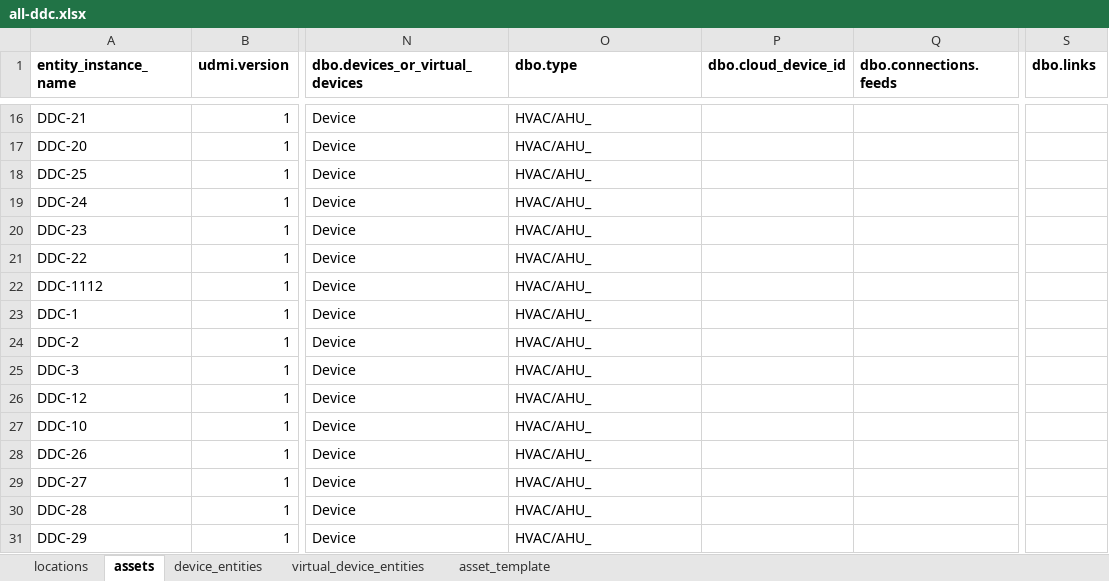
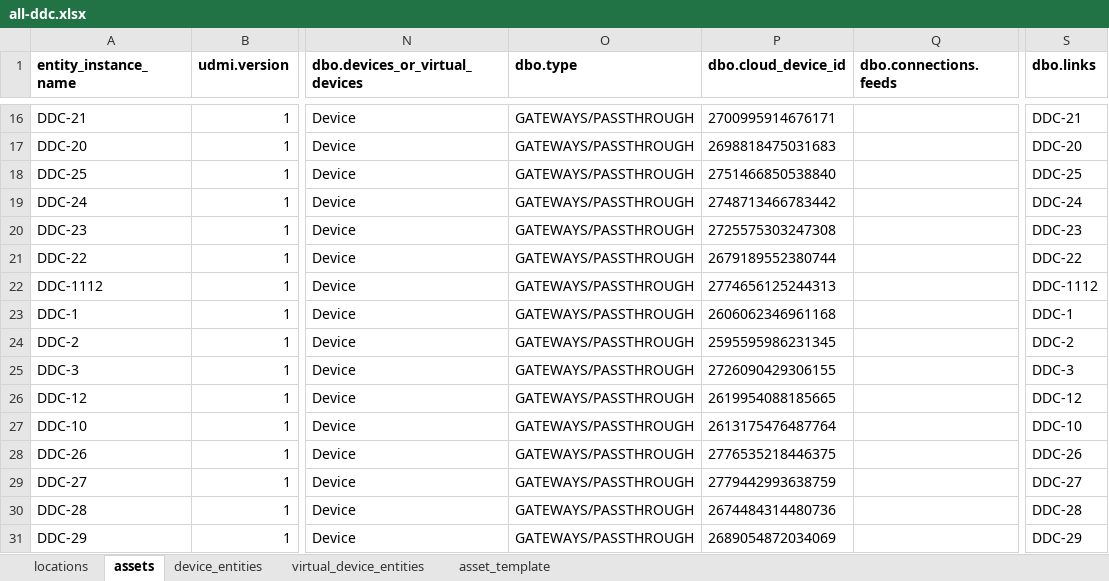
Before and after one commit to darshanjain12/KYOTO-W-BOS, an Excel workbook: YAML-CREATION/ALL-DDC/all-ddc.xlsx, sheet assets, drawn as a sheet; only a part is shown, gaps mark what is left out; values as stored, in another font and other column widths than the file's, no borders; the diff covers the shown part only; the diff names each change by its address in the sheet, - before the commit and + after, or states it on an @@ line.

```diff
--- a/YAML-CREATION/ALL-DDC/all-ddc.xlsx (sheet assets)
+++ b/YAML-CREATION/ALL-DDC/all-ddc.xlsx (sheet assets)
-O16:O31 (dbo.type): HVAC/AHU_
+O16:O31 (dbo.type): GATEWAYS/PASSTHROUGH
-P16 (dbo.cloud_device_id): (empty)
+P16 (dbo.cloud_device_id): 2700995914676171
-S16 (dbo.links): (empty)
+S16 (dbo.links): DDC-21
-P17 (dbo.cloud_device_id): (empty)
+P17 (dbo.cloud_device_id): 2698818475031683
-S17 (dbo.links): (empty)
+S17 (dbo.links): DDC-20
-P18 (dbo.cloud_device_id): (empty)
+P18 (dbo.cloud_device_id): 2751466850538840
-S18 (dbo.links): (empty)
+S18 (dbo.links): DDC-25
-P19 (dbo.cloud_device_id): (empty)
+P19 (dbo.cloud_device_id): 2748713466783442
-S19 (dbo.links): (empty)
+S19 (dbo.links): DDC-24
-P20 (dbo.cloud_device_id): (empty)
+P20 (dbo.cloud_device_id): 2725575303247308
-S20 (dbo.links): (empty)
+S20 (dbo.links): DDC-23
-P21 (dbo.cloud_device_id): (empty)
+P21 (dbo.cloud_device_id): 2679189552380744
-S21 (dbo.links): (empty)
+S21 (dbo.links): DDC-22
-P22 (dbo.cloud_device_id): (empty)
+P22 (dbo.cloud_device_id): 2774656125244313
-S22 (dbo.links): (empty)
+S22 (dbo.links): DDC-1112
-P23 (dbo.cloud_device_id): (empty)
+P23 (dbo.cloud_device_id): 2606062346961168
-S23 (dbo.links): (empty)
+S23 (dbo.links): DDC-1
-P24 (dbo.cloud_device_id): (empty)
+P24 (dbo.cloud_device_id): 2595595986231345
-S24 (dbo.links): (empty)
+S24 (dbo.links): DDC-2
-P25 (dbo.cloud_device_id): (empty)
+P25 (dbo.cloud_device_id): 2726090429306155
-S25 (dbo.links): (empty)
+S25 (dbo.links): DDC-3
-P26 (dbo.cloud_device_id): (empty)
+P26 (dbo.cloud_device_id): 2619954088185665
-S26 (dbo.links): (empty)
+S26 (dbo.links): DDC-12
-P27 (dbo.cloud_device_id): (empty)
+P27 (dbo.cloud_device_id): 2613175476487764
-S27 (dbo.links): (empty)
+S27 (dbo.links): DDC-10
-P28 (dbo.cloud_device_id): (empty)
+P28 (dbo.cloud_device_id): 2776535218446375
-S28 (dbo.links): (empty)
+S28 (dbo.links): DDC-26
-P29 (dbo.cloud_device_id): (empty)
+P29 (dbo.cloud_device_id): 2779442993638759
-S29 (dbo.links): (empty)
+S29 (dbo.links): DDC-27
-P30 (dbo.cloud_device_id): (empty)
+P30 (dbo.cloud_device_id): 2674484314480736
-S30 (dbo.links): (empty)
+S30 (dbo.links): DDC-28
-P31 (dbo.cloud_device_id): (empty)
+P31 (dbo.cloud_device_id): 2689054872034069
-S31 (dbo.links): (empty)
+S31 (dbo.links): DDC-29
```
Also changed, not shown: 48 edited cells elsewhere in this sheet, sheet device_entities.
